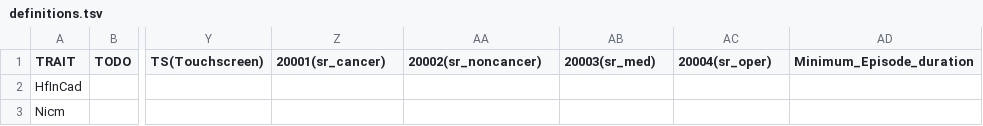
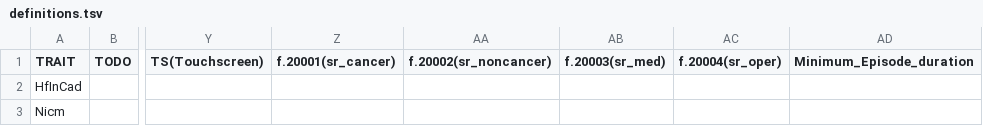
Before and after one commit to niekverw/ukbpheno, a TSV file: definitions.tsv, drawn as a sheet; only a part is shown, gaps mark what is left out; the diff names each change by its address in the sheet, - before the commit and + after, or states it on an @@ line.

Commit message:
rename colnames on googlesheet TS(touchscreen) and they are converted TS.touchscreen

```diff
--- a/definitions.tsv
+++ b/definitions.tsv
-Z1: 20001(sr_cancer)
+Z1: f.20001(sr_cancer)
-AA1: 20002(sr_noncancer)
+AA1: f.20002(sr_noncancer)
-AB1: 20003(sr_med)
+AB1: f.20003(sr_med)
-AC1: 20004(sr_oper)
+AC1: f.20004(sr_oper)
```
Also changed, not shown: 1 other file.
